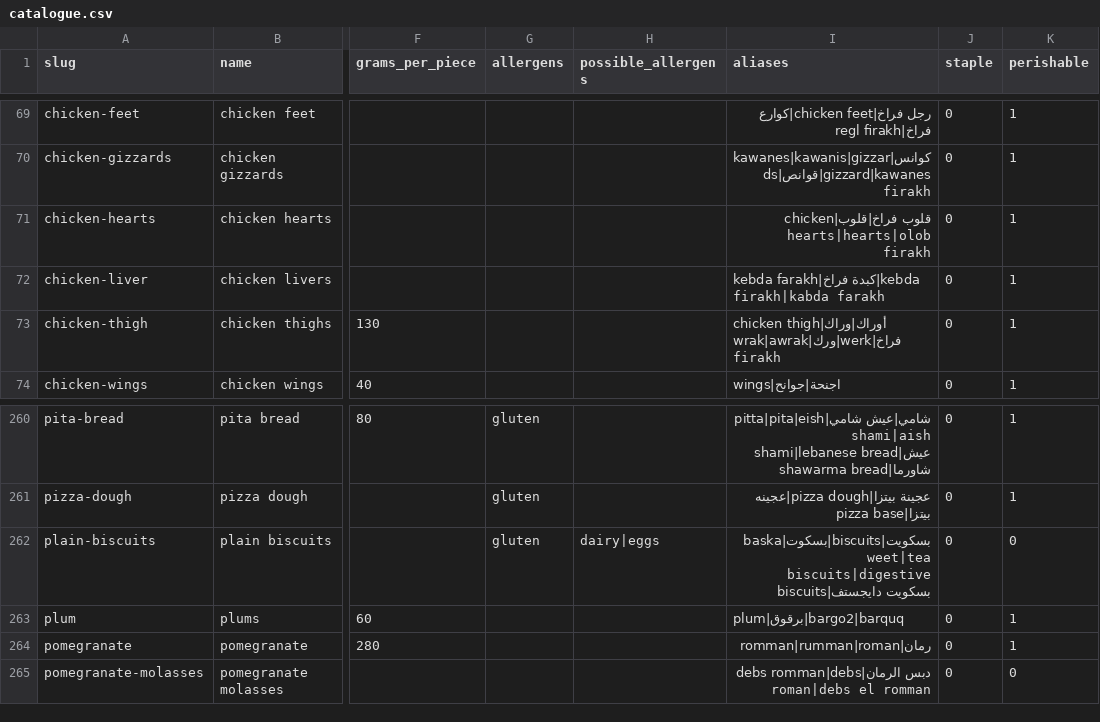
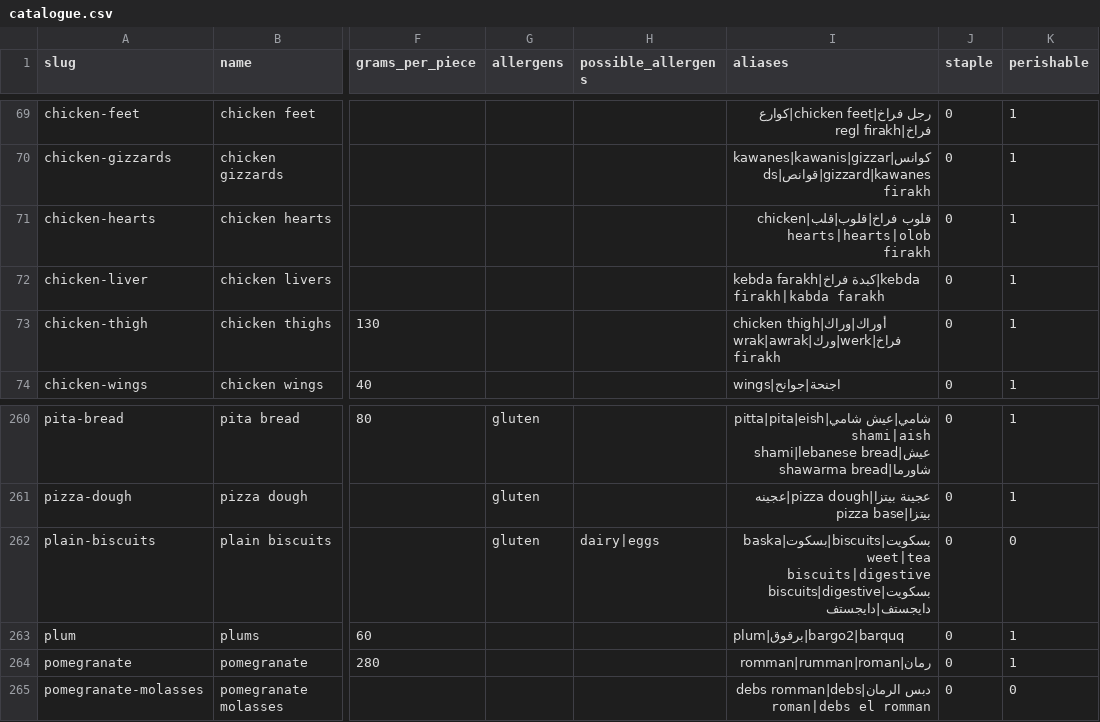
Before and after one commit to omarrakram/Food-App, a CSV file: data/ingredients/catalogue.csv, drawn as a sheet; only a part is shown, gaps mark what is left out; the diff names each change by its address in the sheet, - before the commit and + after, or states it on an @@ line.

```diff
--- a/data/ingredients/catalogue.csv
+++ b/data/ingredients/catalogue.csv
-I71 (aliases): قلوب فراخ|قلوب|chicken hearts|hearts|olob firakh
+I71 (aliases): قلوب فراخ|قلوب|قلب|chicken hearts|hearts|olob firakh
-I262 (aliases): بسكويت|biscuits|بسكوت|baskaweet|tea biscuits|digestive biscuits|بسكويت دايجستف
+I262 (aliases): بسكويت|biscuits|بسكوت|baskaweet|tea biscuits|digestive biscuits|digestive|بسكويت دايجستف|دايجستف
```
Also changed, not shown: 3 other files.
